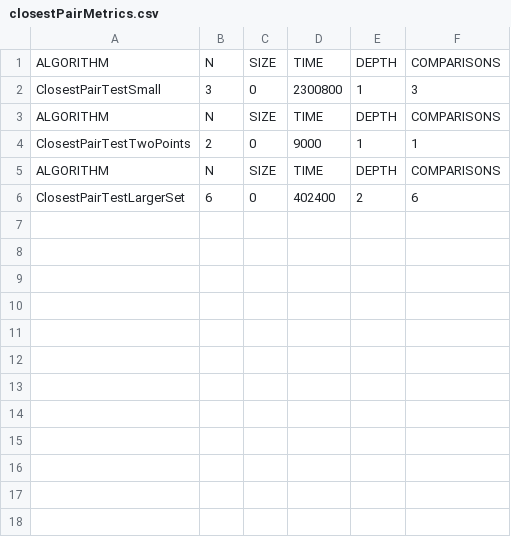
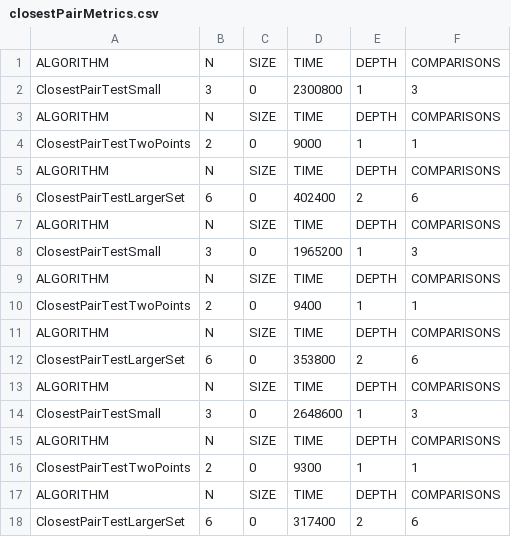
Before and after one commit to Aiya594/asik1_DeasignandAlgorithmAnalysis, a CSV file: closestPairMetrics.csv, drawn as a sheet; the diff names each change by its address in the sheet, - before the commit and + after, or states it on an @@ line.

```diff
--- a/closestPairMetrics.csv
+++ b/closestPairMetrics.csv
+row 7: ALGORITHM | N | SIZE | TIME | DEPTH | COMPARISONS
+row 8: ClosestPairTestSmall | 3 | 0 | 1965200 | 1 | 3
+row 9: ALGORITHM | N | SIZE | TIME | DEPTH | COMPARISONS
+row 10: ClosestPairTestTwoPoints | 2 | 0 | 9400 | 1 | 1
+row 11: ALGORITHM | N | SIZE | TIME | DEPTH | COMPARISONS
+row 12: ClosestPairTestLargerSet | 6 | 0 | 353800 | 2 | 6
+row 13: ALGORITHM | N | SIZE | TIME | DEPTH | COMPARISONS
+row 14: ClosestPairTestSmall | 3 | 0 | 2648600 | 1 | 3
+row 15: ALGORITHM | N | SIZE | TIME | DEPTH | COMPARISONS
+row 16: ClosestPairTestTwoPoints | 2 | 0 | 9300 | 1 | 1
+row 17: ALGORITHM | N | SIZE | TIME | DEPTH | COMPARISONS
+row 18: ClosestPairTestLargerSet | 6 | 0 | 317400 | 2 | 6
```
Also changed, not shown: selectMetrics.csv, 4 other files.
